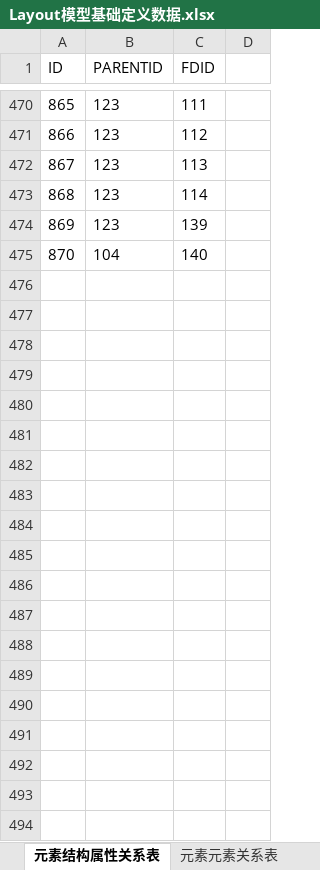
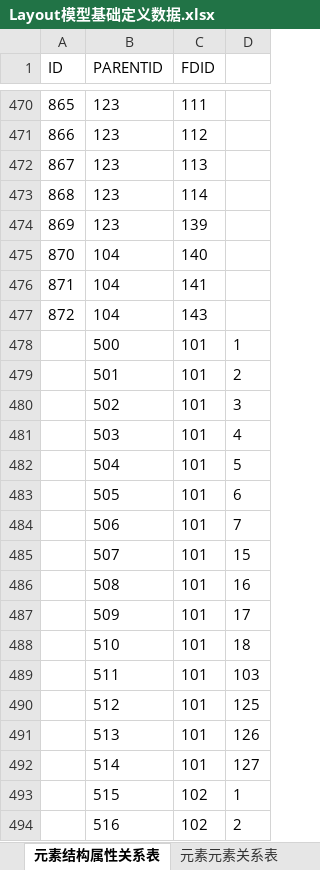
Before and after one commit to dbcdcw/home, an Excel workbook: Layout模型基础定义数据.xlsx, sheet 元素结构属性关系表, drawn as a sheet; only a part is shown, gaps mark what is left out; values as stored, in another font and other column widths than the file's, no borders; the diff covers the shown part only; the diff names each change by its address in the sheet, - before the commit and + after, or states it on an @@ line.

```diff
--- a/Layout模型基础定义数据.xlsx (sheet 元素结构属性关系表)
+++ b/Layout模型基础定义数据.xlsx (sheet 元素结构属性关系表)
+row 476: 871 | 104 | 141
+row 477: 872 | 104 | 143
+row 478:  | 500 | 101 | 1
+row 479:  | 501 | 101 | 2
+row 480:  | 502 | 101 | 3
+row 481:  | 503 | 101 | 4
+row 482:  | 504 | 101 | 5
+row 483:  | 505 | 101 | 6
+row 484:  | 506 | 101 | 7
+row 485:  | 507 | 101 | 15
+row 486:  | 508 | 101 | 16
+row 487:  | 509 | 101 | 17
+row 488:  | 510 | 101 | 18
+row 489:  | 511 | 101 | 103
+row 490:  | 512 | 101 | 125
+row 491:  | 513 | 101 | 126
+row 492:  | 514 | 101 | 127
+row 493:  | 515 | 102 | 1
+row 494:  | 516 | 102 | 2
```
Also changed, not shown: 356 added rows and 1 edited cell elsewhere in this sheet, 2 other files.
